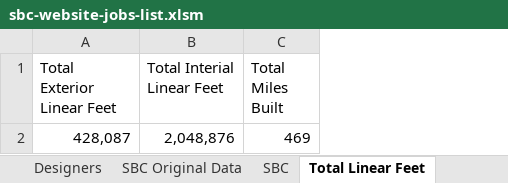
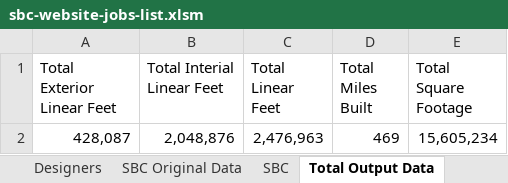
Before and after one commit to bj-rutledge/SBC-Landing, an Excel workbook: convert-sbc-jobs-to-json/spreadsheets/sbc-website-jobs-list.xlsm, sheet Total Output Data, drawn as a sheet; values as stored, in another font and other column widths than the file's, no borders; the diff names each change by its address in the sheet, - before the commit and + after, or states it on an @@ line.

Commit message:
set up provider for Total Output Data, add total Square Feet to Main page

```diff
--- a/convert-sbc-jobs-to-json/spreadsheets/sbc-website-jobs-list.xlsm (sheet Total Output Data)
+++ b/convert-sbc-jobs-to-json/spreadsheets/sbc-website-jobs-list.xlsm (sheet Total Output Data)
-sheet tab: Total Linear Feet
+sheet tab: Total Output Data
+column C (Total Linear Feet), row 2: 2,476,963
+column E (Total Square Footage), row 2: 15,605,234
```
Also changed, not shown: other sheet tabs, formulas that keep their value, 15 other files.
